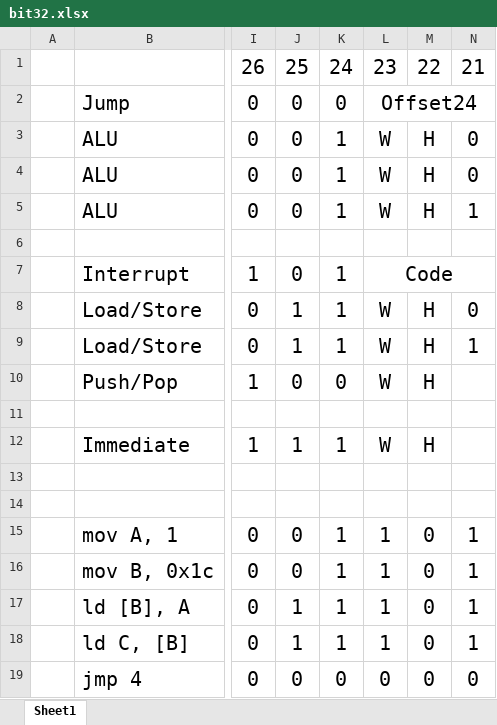
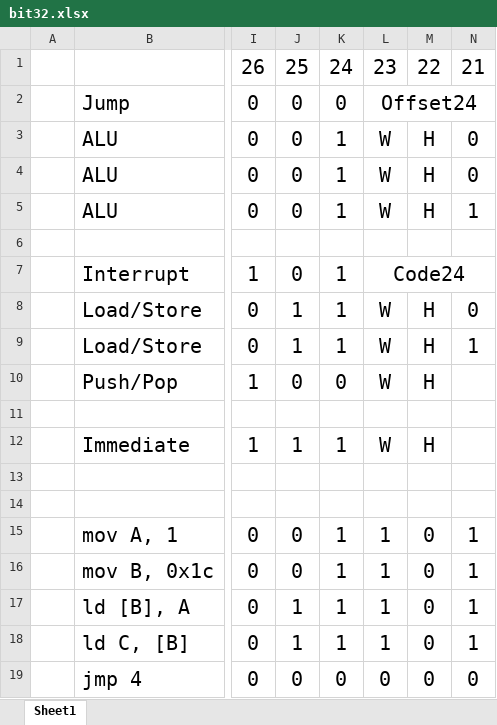
Before and after one commit to ccslon/bit32, an Excel workbook: bit32.xlsx, sheet Sheet1, drawn as a sheet; only a part is shown, gaps mark what is left out; values as stored, in another font and other column widths than the file's, no borders; the diff names each change by its address in the sheet, - before the commit and + after, or states it on an @@ line.

```diff
--- a/bit32.xlsx (sheet Sheet1)
+++ b/bit32.xlsx (sheet Sheet1)
-L7: Code
+L7: Code24
```
Also changed, not shown: 4 other files.
